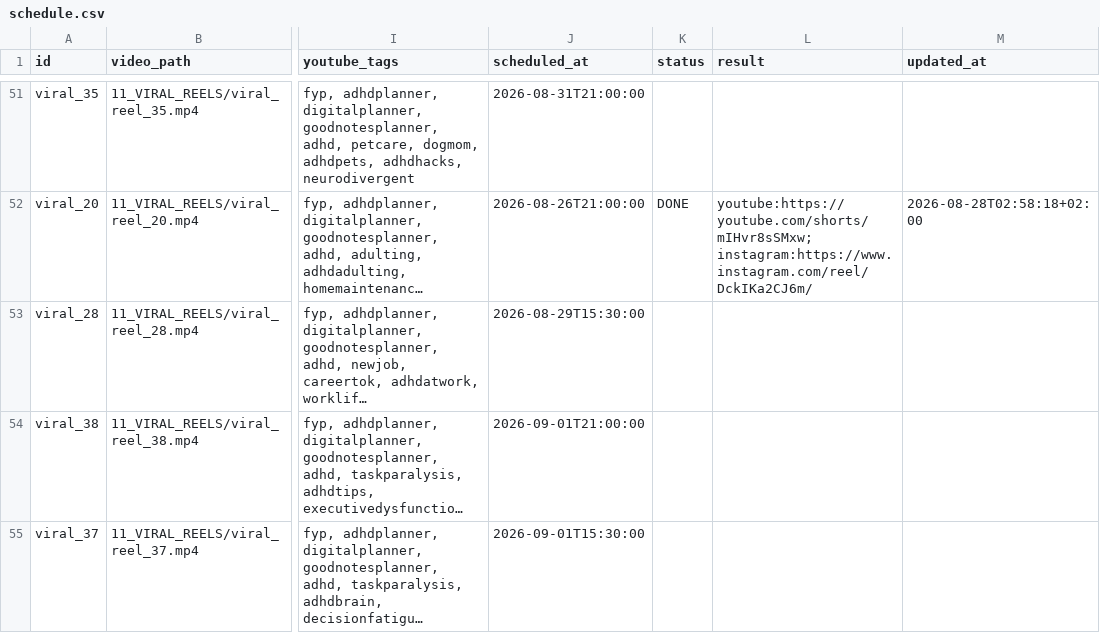
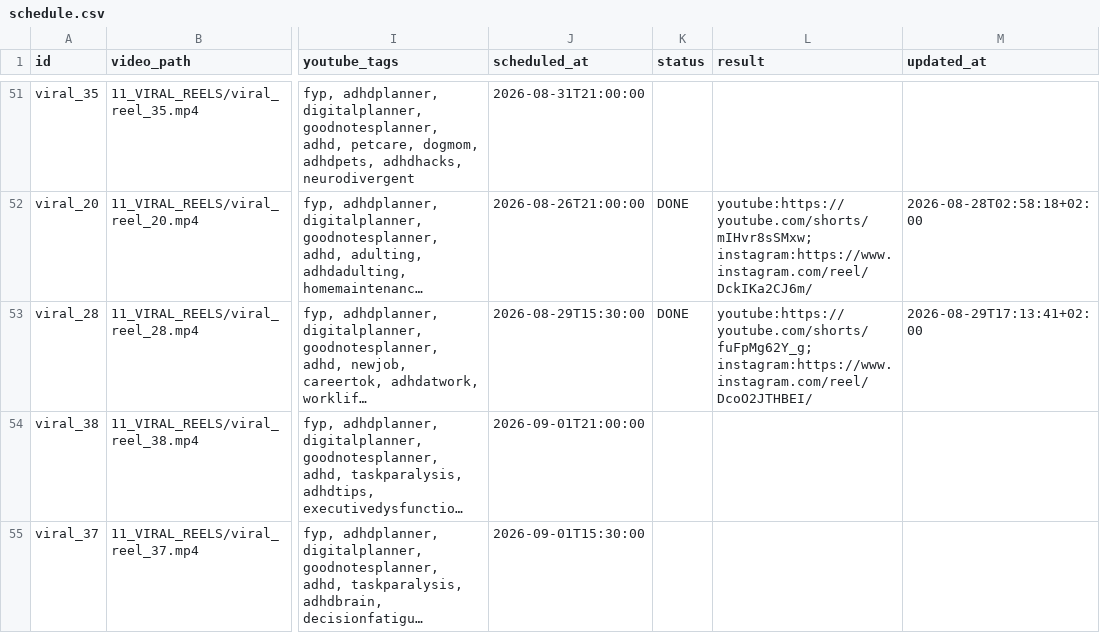
Before and after one commit to marcelxksx-crypto/adhd-social-video-hosting, a CSV file: 05_SKRYPTY_SYSTEMU/social_video_publisher/schedule.csv, drawn as a sheet; only a part is shown, gaps mark what is left out; long unchanged cells end in …; the diff names each change by its address in the sheet, - before the commit and + after, or states it on an @@ line.

```diff
--- a/05_SKRYPTY_SYSTEMU/social_video_publisher/schedule.csv
+++ b/05_SKRYPTY_SYSTEMU/social_video_publisher/schedule.csv
-K53 (status): (empty)
+K53 (status): DONE
-L53 (result): (empty)
+L53 (result): youtube:https://youtube.com/shorts/fuFpMg62Y_g; instagram:https://www.instagram.com/reel/DcoO2JTHBEI/
-M53 (updated_at): (empty)
+M53 (updated_at): 2026-08-29T17:13:41+02:00
```
